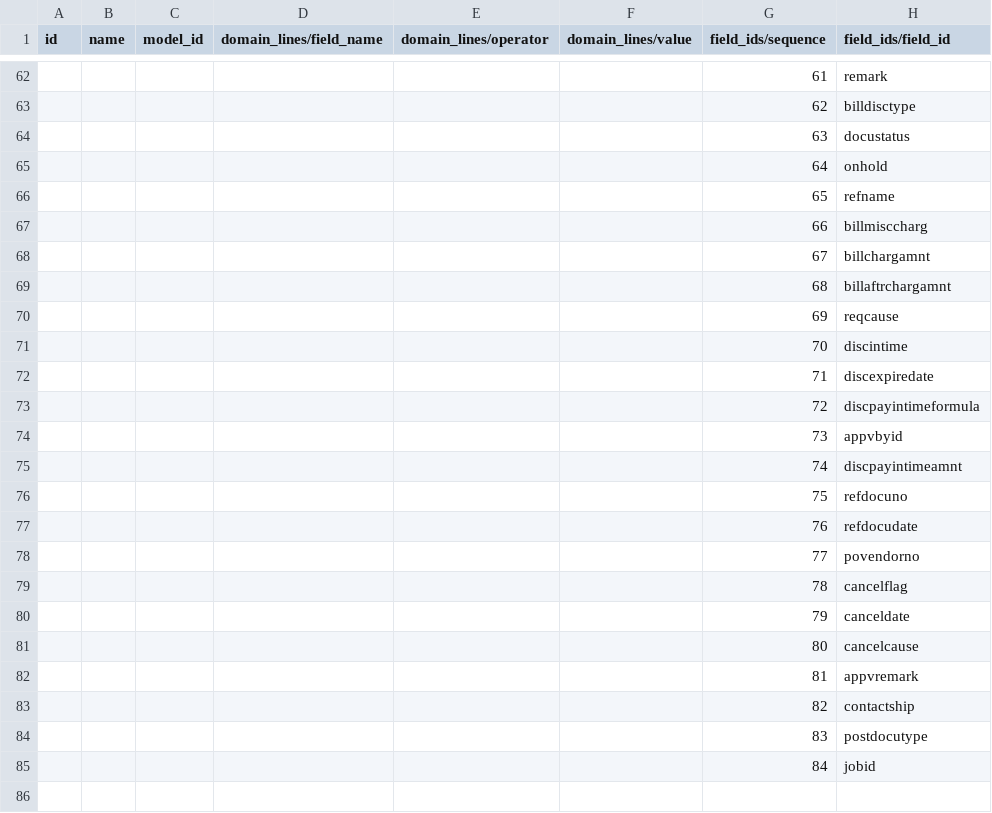
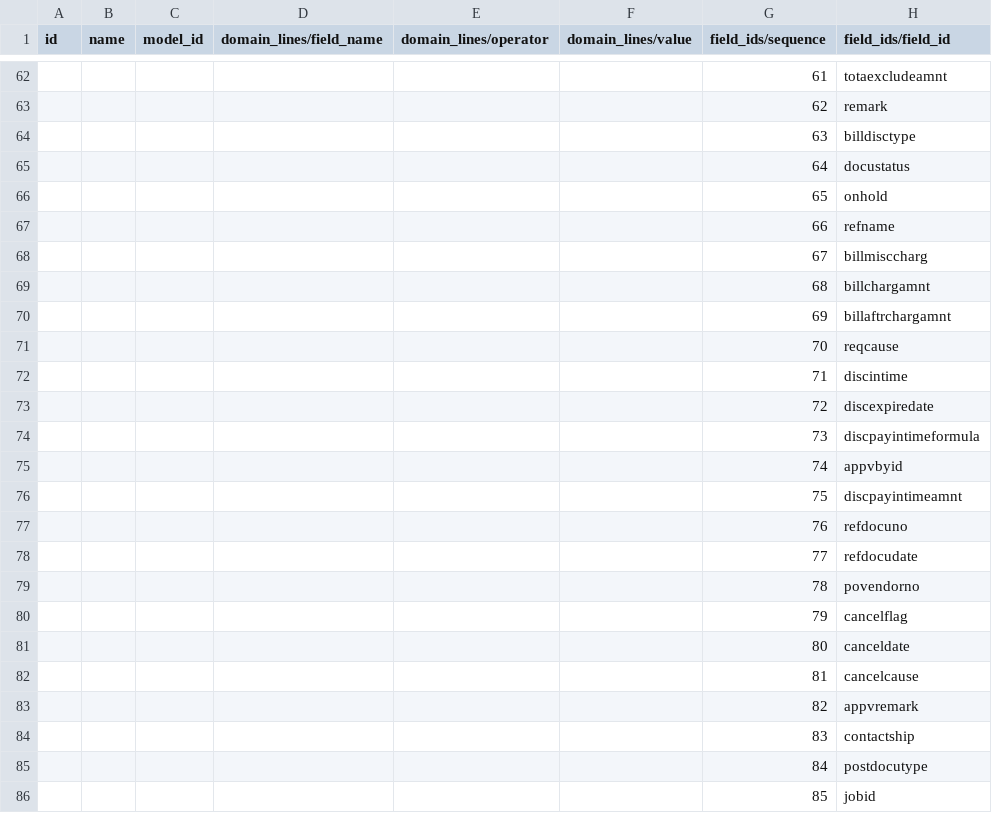
Before and after one commit to ecosoft-odoo/sqp, a CSV file: sqp_winspeed_model/export_config/POHD.csv, drawn as a sheet; only a part is shown, gaps mark what is left out; the diff covers the shown part only; the diff names each change by its address in the sheet, - before the commit and + after, or states it on an @@ line.

```diff
--- a/sqp_winspeed_model/export_config/POHD.csv
+++ b/sqp_winspeed_model/export_config/POHD.csv
-H62 (field_ids/field_id): remark
+H62 (field_ids/field_id): totaexcludeamnt
-H63 (field_ids/field_id): billdisctype
+H63 (field_ids/field_id): remark
-H64 (field_ids/field_id): docustatus
+H64 (field_ids/field_id): billdisctype
-H65 (field_ids/field_id): onhold
+H65 (field_ids/field_id): docustatus
-H66 (field_ids/field_id): refname
+H66 (field_ids/field_id): onhold
-H67 (field_ids/field_id): billmisccharg
+H67 (field_ids/field_id): refname
-H68 (field_ids/field_id): billchargamnt
+H68 (field_ids/field_id): billmisccharg
-H69 (field_ids/field_id): billaftrchargamnt
+H69 (field_ids/field_id): billchargamnt
-H70 (field_ids/field_id): reqcause
+H70 (field_ids/field_id): billaftrchargamnt
-H71 (field_ids/field_id): discintime
+H71 (field_ids/field_id): reqcause
-H72 (field_ids/field_id): discexpiredate
+H72 (field_ids/field_id): discintime
-H73 (field_ids/field_id): discpayintimeformula
+H73 (field_ids/field_id): discexpiredate
-H74 (field_ids/field_id): appvbyid
+H74 (field_ids/field_id): discpayintimeformula
-H75 (field_ids/field_id): discpayintimeamnt
+H75 (field_ids/field_id): appvbyid
-H76 (field_ids/field_id): refdocuno
+H76 (field_ids/field_id): discpayintimeamnt
-H77 (field_ids/field_id): refdocudate
+H77 (field_ids/field_id): refdocuno
-H78 (field_ids/field_id): povendorno
+H78 (field_ids/field_id): refdocudate
-H79 (field_ids/field_id): cancelflag
+H79 (field_ids/field_id): povendorno
-H80 (field_ids/field_id): canceldate
+H80 (field_ids/field_id): cancelflag
-H81 (field_ids/field_id): cancelcause
+H81 (field_ids/field_id): canceldate
-H82 (field_ids/field_id): appvremark
+H82 (field_ids/field_id): cancelcause
-H83 (field_ids/field_id): contactship
+H83 (field_ids/field_id): appvremark
-H84 (field_ids/field_id): postdocutype
+H84 (field_ids/field_id): contactship
-H85 (field_ids/field_id): jobid
+H85 (field_ids/field_id): postdocutype
+row 86:  |  |  |  |  |  | 85 | jobid
```
Also changed, not shown: 28 edited cells elsewhere in this file, sqp_winspeed_model/export_config/EMGOOD.csv, sqp_winspeed_model/export_config/ISSUESTOCK.csv, 8 other files.
